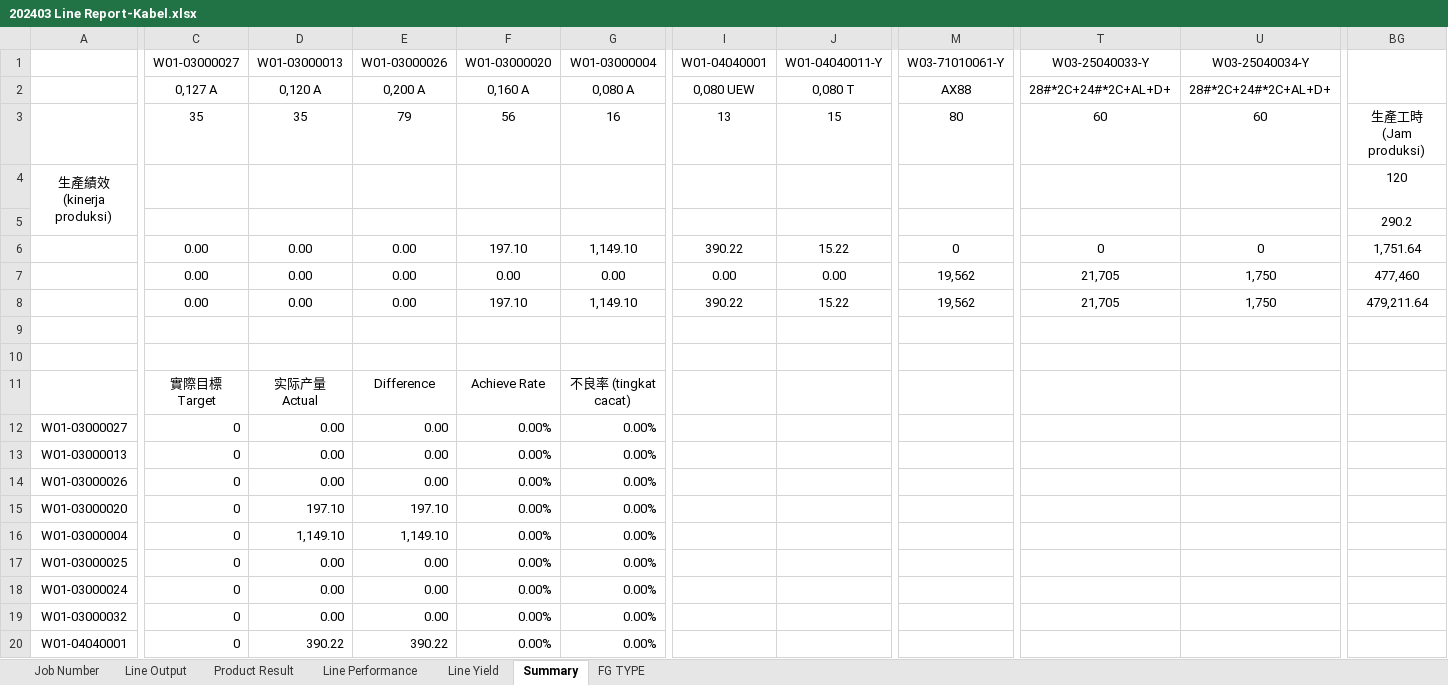
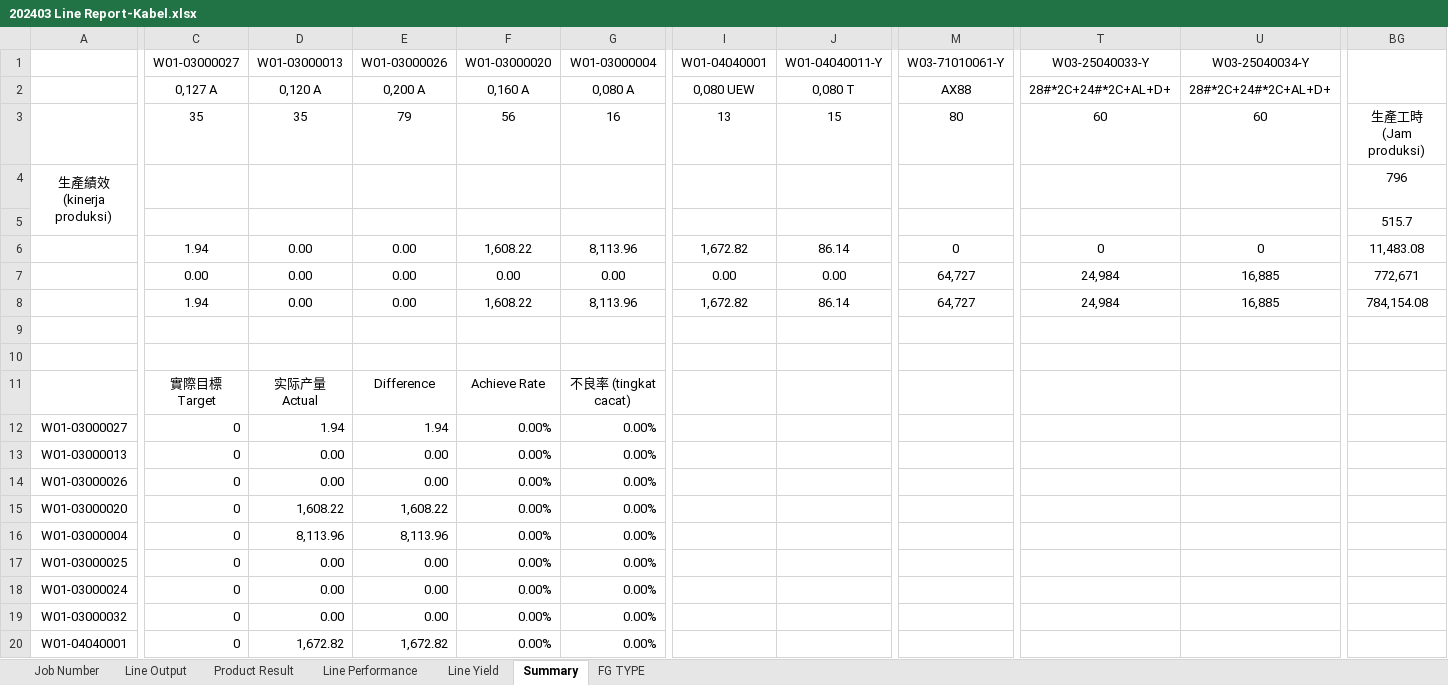
Before and after one commit to justforexample/laporan-kabel, an Excel workbook: Laporan/2024/Line Report Kabel 電綫月總產量報表/202403 Line Report-Kabel.xlsx, sheet Summary, drawn as a sheet; only a part is shown, gaps mark what is left out; values as stored, in another font and other column widths than the file's, no borders; removed rows and columns are numbered as before the commit, all else as after; rows hold the shown columns only; the diff covers the shown part only; the diff names each change by its address in the sheet, - before the commit and + after, or states it on an @@ line.

```diff
--- a/Laporan/2024/Line Report Kabel 電綫月總產量報表/202403 Line Report-Kabel.xlsx (sheet Summary)
+++ b/Laporan/2024/Line Report Kabel 電綫月總產量報表/202403 Line Report-Kabel.xlsx (sheet Summary)
-BG4: 120
+BG4: 796
-row 5:  |  |  |  |  |  |  |  |  |  |  | 290.2
+row 5:  |  |  |  |  |  |  |  |  |  |  | 515.7
-C6 (W01-03000027): 0.00
+C6 (W01-03000027): 1.94
-F6 (W01-03000020): 197.10
+F6 (W01-03000020): 1,608.22
-G6 (W01-03000004): 1,149.10
+G6 (W01-03000004): 8,113.96
-I6 (W01-04040001): 390.22
+I6 (W01-04040001): 1,672.82
-J6 (W01-04040011-Y): 15.22
+J6 (W01-04040011-Y): 86.14
-BG6: 1,751.64
+BG6: 11,483.08
-M7:M8 (W03-71010061-Y): 19,562
+M7:M8 (W03-71010061-Y): 64,727
-T7:T8 (W03-25040033-Y): 21,705
+T7:T8 (W03-25040033-Y): 24,984
-U7:U8 (W03-25040034-Y): 1,750
+U7:U8 (W03-25040034-Y): 16,885
-BG7: 477,460
+BG7: 772,671
-C8 (W01-03000027): 0.00
+C8 (W01-03000027): 1.94
-F8 (W01-03000020): 197.10
+F8 (W01-03000020): 1,608.22
-G8 (W01-03000004): 1,149.10
+G8 (W01-03000004): 8,113.96
-I8 (W01-04040001): 390.22
+I8 (W01-04040001): 1,672.82
-J8 (W01-04040011-Y): 15.22
+J8 (W01-04040011-Y): 86.14
-BG8: 479,211.64
+BG8: 784,154.08
-D12 (W01-03000013): 0.00
+D12 (W01-03000013): 1.94
-E12 (W01-03000026): 0.00
+E12 (W01-03000026): 1.94
-D15 (W01-03000013): 197.10
+D15 (W01-03000013): 1,608.22
-E15 (W01-03000026): 197.10
+E15 (W01-03000026): 1,608.22
-D16 (W01-03000013): 1,149.10
+D16 (W01-03000013): 8,113.96
-E16 (W01-03000026): 1,149.10
+E16 (W01-03000026): 8,113.96
-D20 (W01-03000013): 390.22
+D20 (W01-03000013): 1,672.82
-E20 (W01-03000026): 390.22
+E20 (W01-03000026): 1,672.82
```
Also changed, not shown: 2 added rows and 62 edited cells elsewhere in this sheet, sheet Job Number, sheet Product Result, sheet Line Output, sheet Line Performance, sheet Line Yield, sheet FG TYPE, formulas that keep their value, Form Rencana Produksi/Kabel 外被押出生產排程.xlsx, Laporan/2024/2024Laporan Limbah.xlsx, 9 other files.
